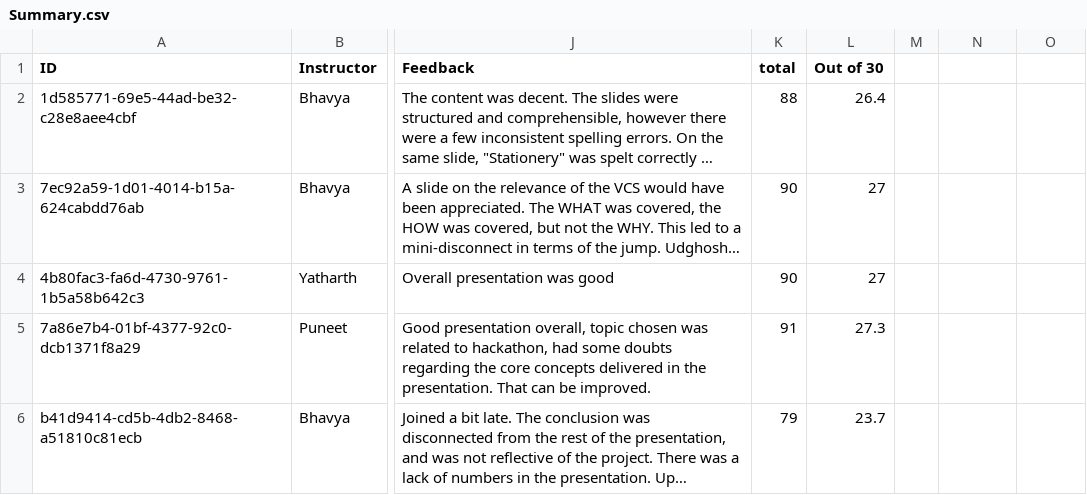
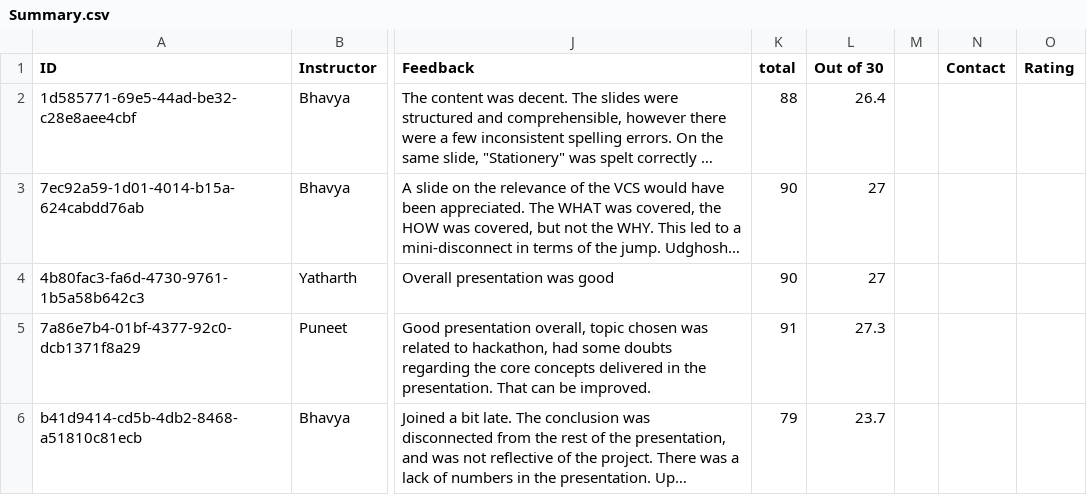
Before and after one commit to 23f3003167/iic-general, a CSV file: appscripts/presentation/Summary.csv, drawn as a sheet; only a part is shown, gaps mark what is left out; long unchanged cells end in …; the diff names each change by its address in the sheet, - before the commit and + after, or states it on an @@ line.

```diff
--- a/appscripts/presentation/Summary.csv
+++ b/appscripts/presentation/Summary.csv
-N1: (empty)
+N1: Contact
-O1: (empty)
+O1: Rating
```
Also changed, not shown: 21 other files.
